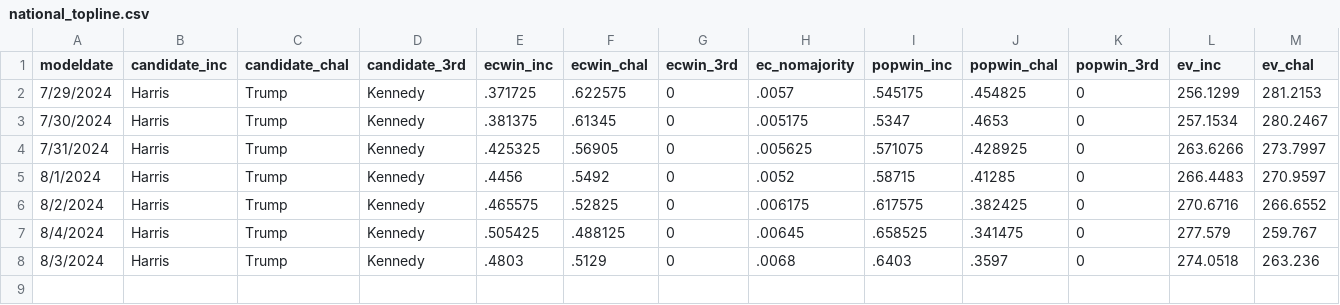
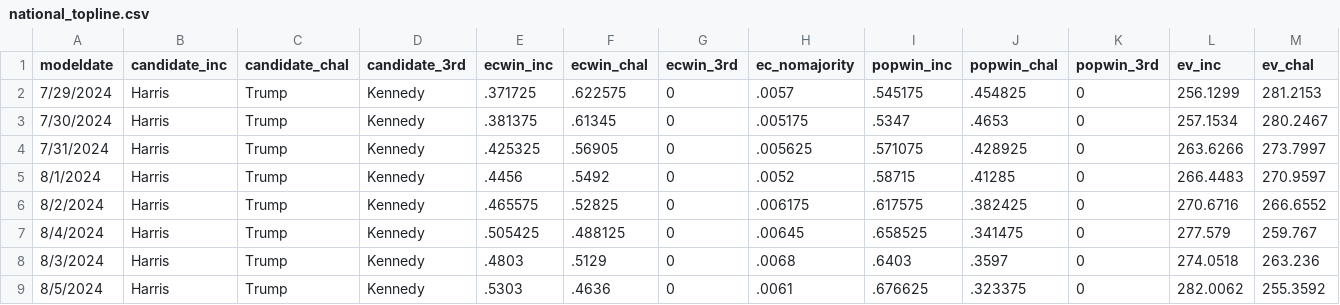
Before and after one commit to eli-mckown-dawson/SilverBulletin, a CSV file: 2024 Presidential Forecast Data/national_topline.csv, drawn as a sheet; only a part is shown; rows hold the shown columns only; the diff names each change by its address in the sheet, - before the commit and + after, or states it on an @@ line.

```diff
--- a/2024 Presidential Forecast Data/national_topline.csv
+++ b/2024 Presidential Forecast Data/national_topline.csv
+row 9: 8/5/2024 | Harris | Trump | Kennedy | .5303 | .4636 | 0 | .0061 | .676625 | .323375 | 0 | 282.0062 | 255.3592
```
Also changed, not shown: 2024 Presidential Forecast Data/econ_index.csv, 2024 Presidential Forecast Data/poll_average.csv, 6 other files.
